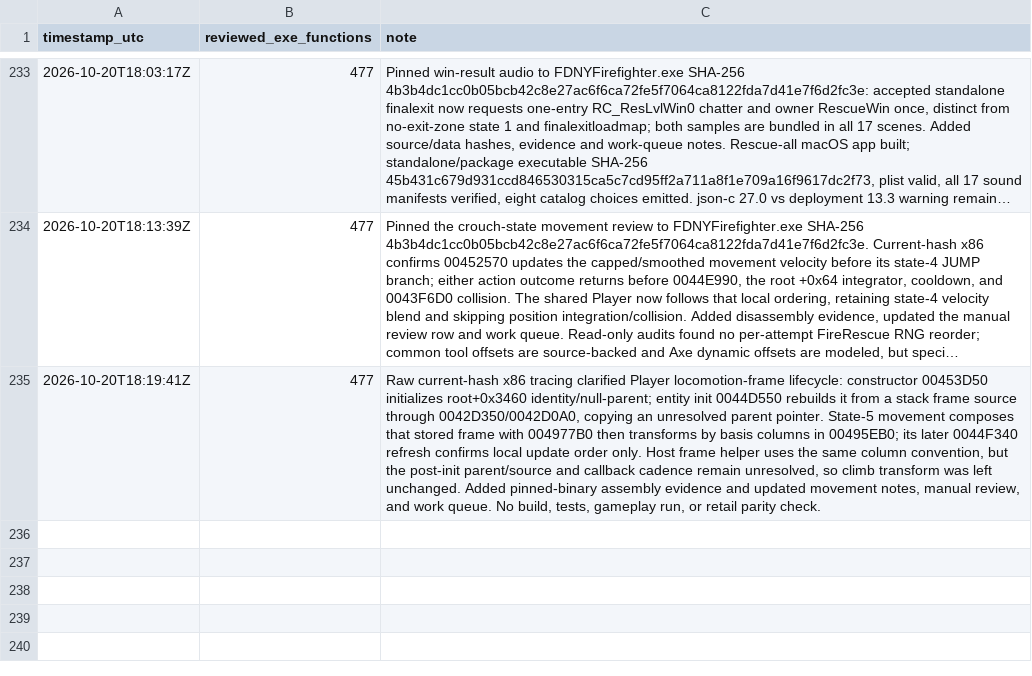
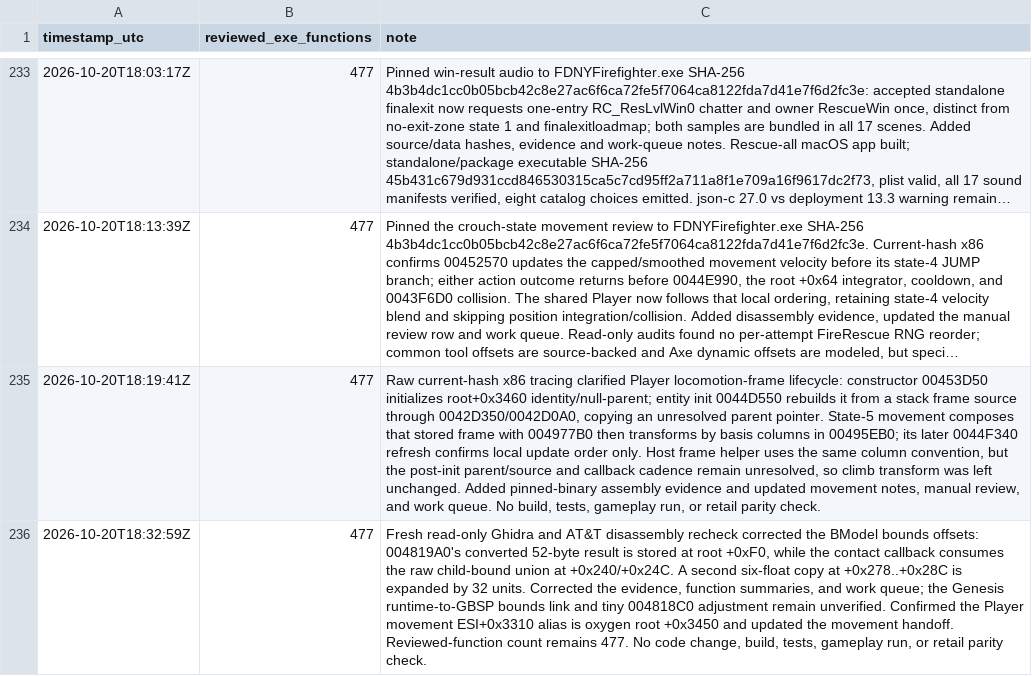
Before and after one commit to JacobPilawa/fdny-maps, a CSV file: decomp_revised/tracker/progress_history.csv, drawn as a sheet; only a part is shown, gaps mark what is left out; long unchanged cells end in …; the diff names each change by its address in the sheet, - before the commit and + after, or states it on an @@ line.

Commit message:
Document oxygen alias and BModel bounds correction

```diff
--- a/decomp_revised/tracker/progress_history.csv
+++ b/decomp_revised/tracker/progress_history.csv
+row 236: 2026-10-20T18:32:59Z | 477 | Fresh read-only Ghidra and AT&T disassembly recheck corrected the BModel bounds offsets: 004819A0's converted 52-byte result is stored at root +0xF0, while the contact callback consumes the raw child-bound union at +0x240/+0x24C. A second six-float copy at +0x278..+0x28C is expanded by 32 units. Corrected the evidence, function summaries, and work queue; the Genesis runtime-to-GBSP bounds link and tiny 004818C0 adjustment remain unverified. Confirmed the Player movement ESI+0x3310 alias is oxygen root +0x3450 and updated the movement handoff. Reviewed-function count remains 477. No code change, build, tests, gameplay run, or retail parity check.
```
Also changed, not shown: decomp_revised/tracker/function_reviews.csv, 3 other files.
